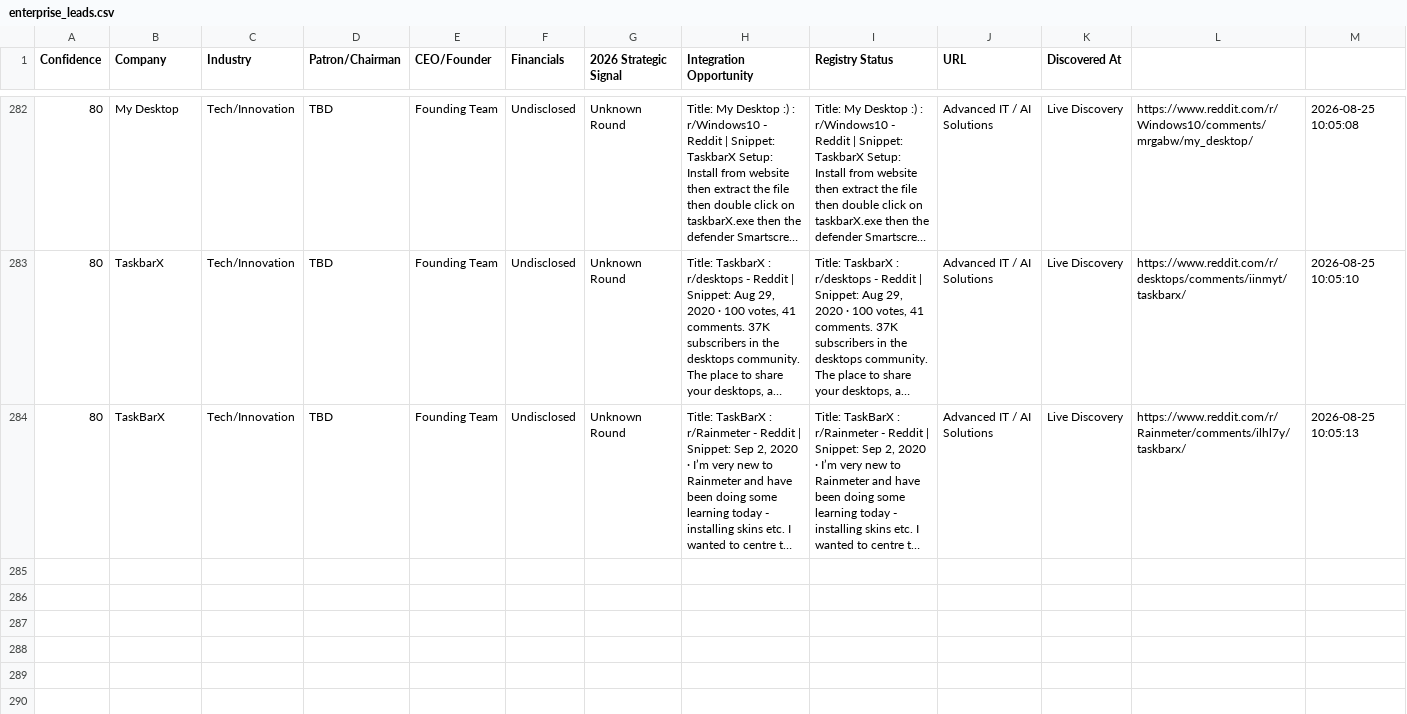
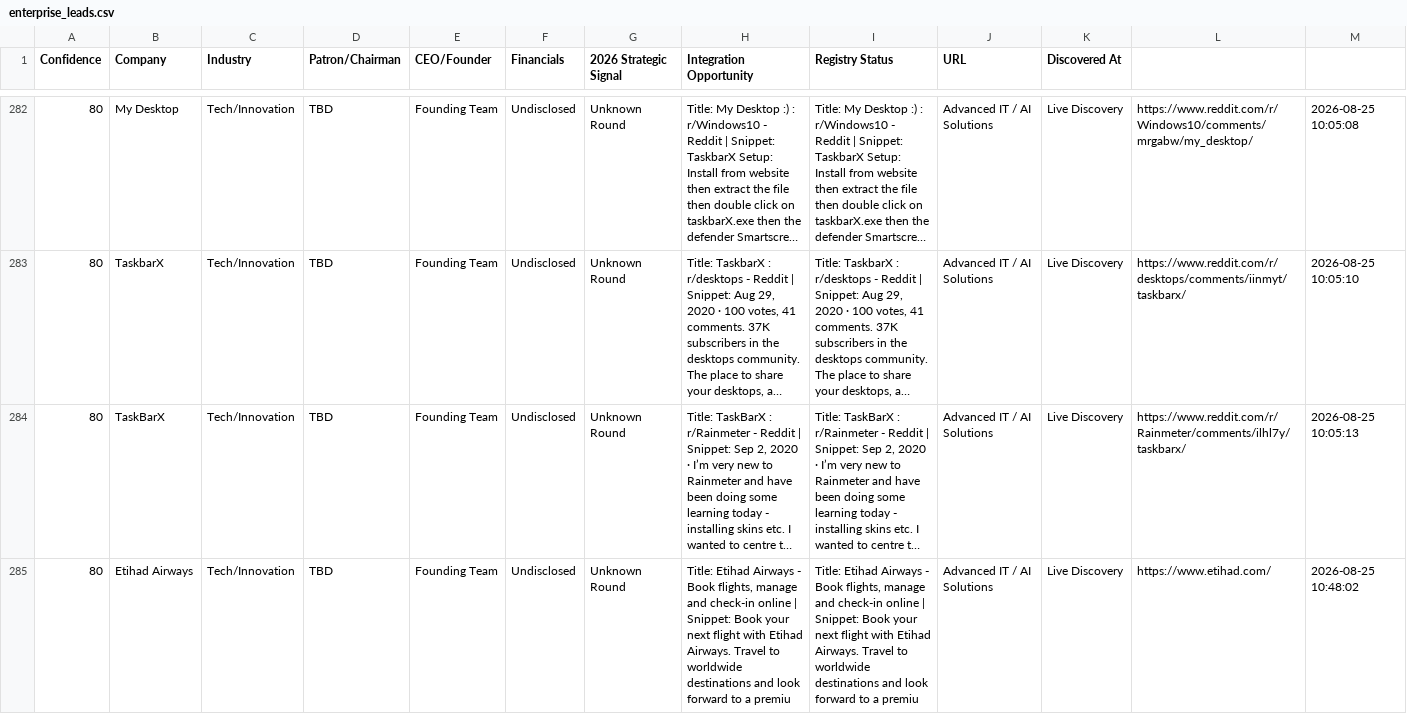
Before and after one commit to anuradhabudhar214-tech/lead_agent, a CSV file: enterprise_leads.csv, drawn as a sheet; only a part is shown, gaps mark what is left out; long unchanged cells end in …; the diff names each change by its address in the sheet, - before the commit and + after, or states it on an @@ line.

Commit message:
📊 Intelligence Sync: lead backup + diagnostics [skip ci]

```diff
--- a/enterprise_leads.csv
+++ b/enterprise_leads.csv
+row 285: 80 | Etihad Airways | Tech/Innovation | TBD | Founding Team | Undisclosed | Unknown Round | Title: Etihad Airways - Book flights, manage and check-in online | Snippet: Book your next flight with Etihad Airways. Travel to worldwide destinations and look forward to a premiu | Title: Etihad Airways - Book flights, manage and check-in online | Snippet: Book your next flight with Etihad Airways. Travel to worldwide destinations and look forward to a premiu | Advanced IT / AI Solutions | Live Discovery | https://www.etihad.com/ | 2026-08-25 10:48:02
```
Also changed, not shown: 2 other files.
